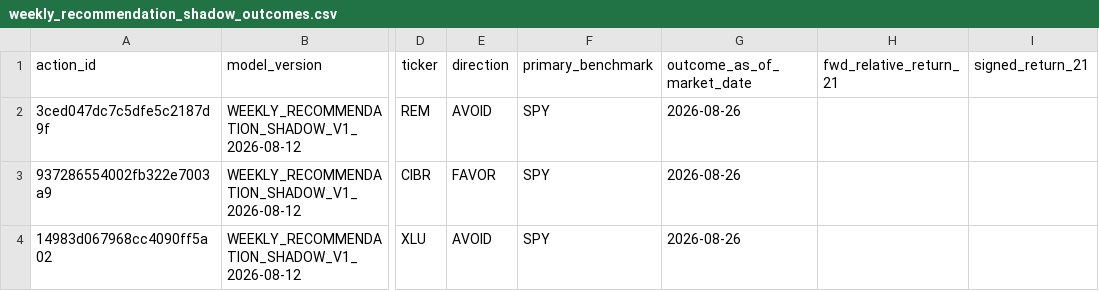
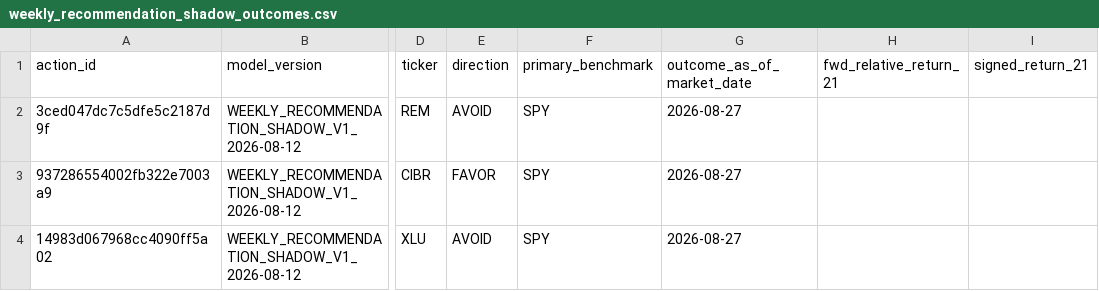
Before and after one commit to drynflying/global-market-rotation-engine, a CSV file: results/weekly_recommendation_shadow_outcomes.csv, drawn as a sheet; only a part is shown, gaps mark what is left out; the diff names each change by its address in the sheet, - before the commit and + after, or states it on an @@ line.

```diff
--- a/results/weekly_recommendation_shadow_outcomes.csv
+++ b/results/weekly_recommendation_shadow_outcomes.csv
-G2:G4 (outcome_as_of_market_date): 2026-08-26
+G2:G4 (outcome_as_of_market_date): 2026-08-27
```
Also changed, not shown: results/rotation_latest.csv, 15 other files.
